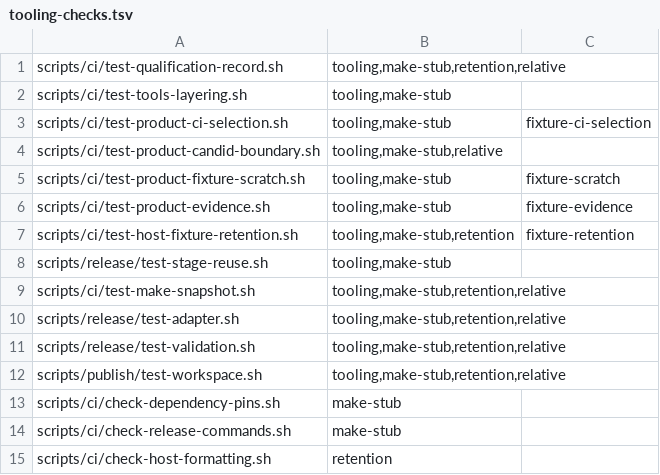
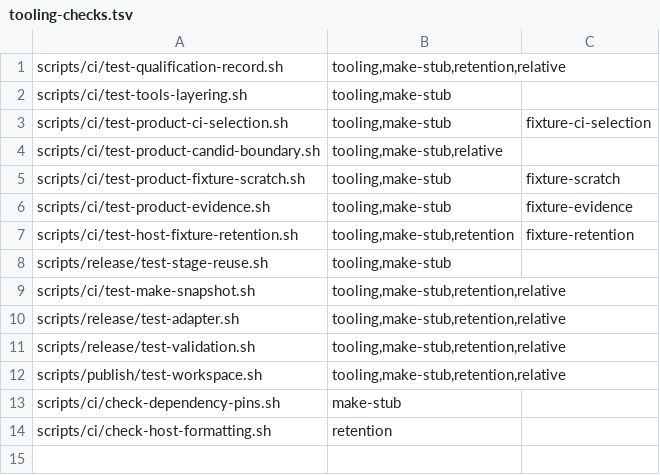
Before and after one commit to dragginzgame/ic-tooling, a TSV file: ci/tooling-checks.tsv, drawn as a sheet; the diff names each change by its address in the sheet, - before the commit and + after, or states it on an @@ line.

Commit message:
Keep release dispatch qualification with the consumer Make fixture

```diff
--- a/ci/tooling-checks.tsv
+++ b/ci/tooling-checks.tsv
-row 14: scripts/ci/check-release-commands.sh | make-stub
```
Also changed, not shown: 5 other files.
